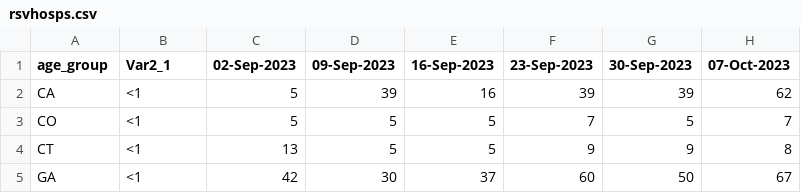
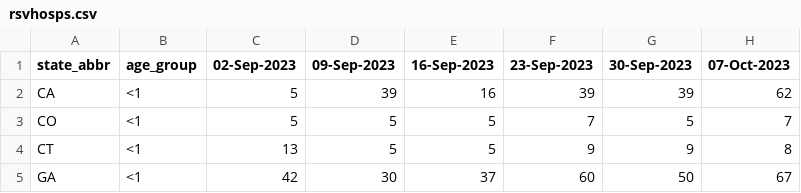
Before and after one commit to tkcy/projections2023_2024, a CSV file: modelinput/rsvhosps.csv, drawn as a sheet; only a part is shown; the diff names each change by its address in the sheet, - before the commit and + after, or states it on an @@ line.

Commit message:
Update rsvhosps.csv

```diff
--- a/modelinput/rsvhosps.csv
+++ b/modelinput/rsvhosps.csv
-A1: age_group
+A1: state_abbr
-B1: Var2_1
+B1: age_group
```
